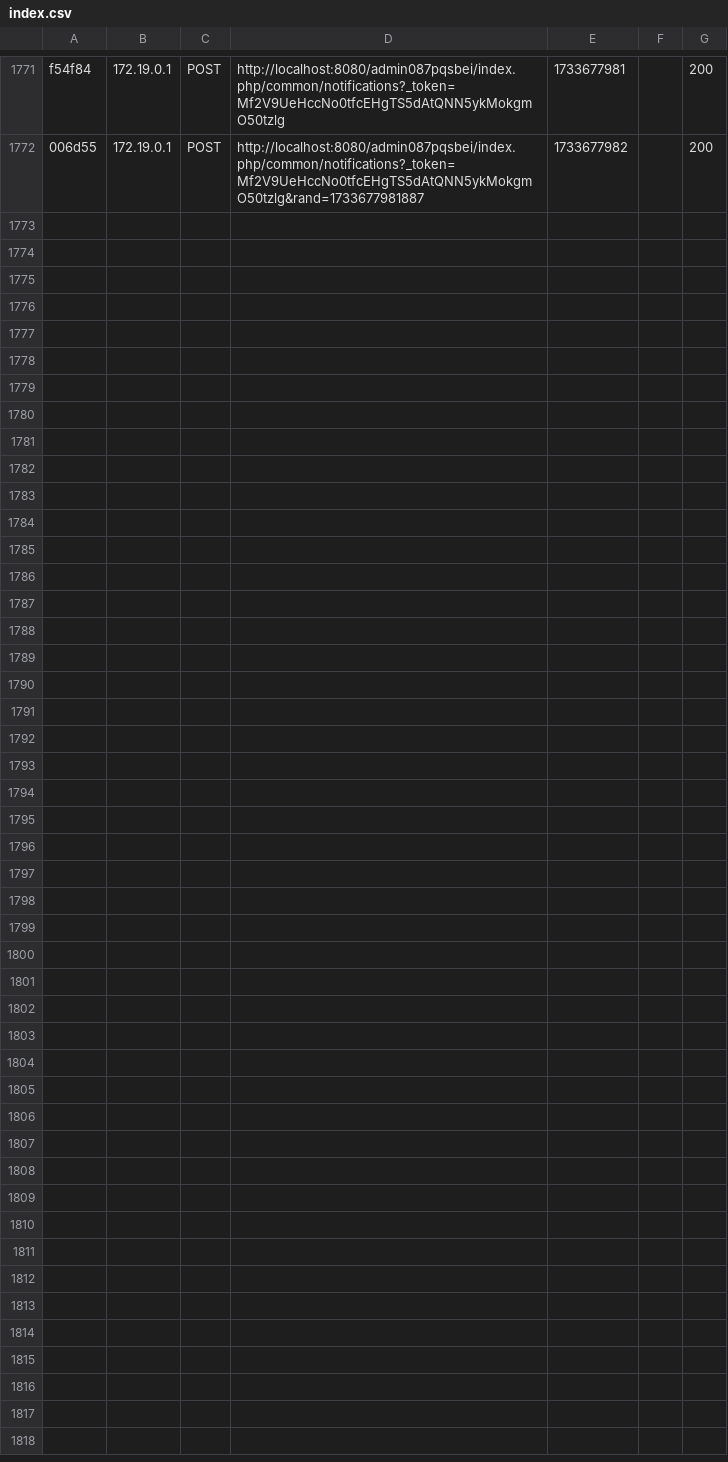
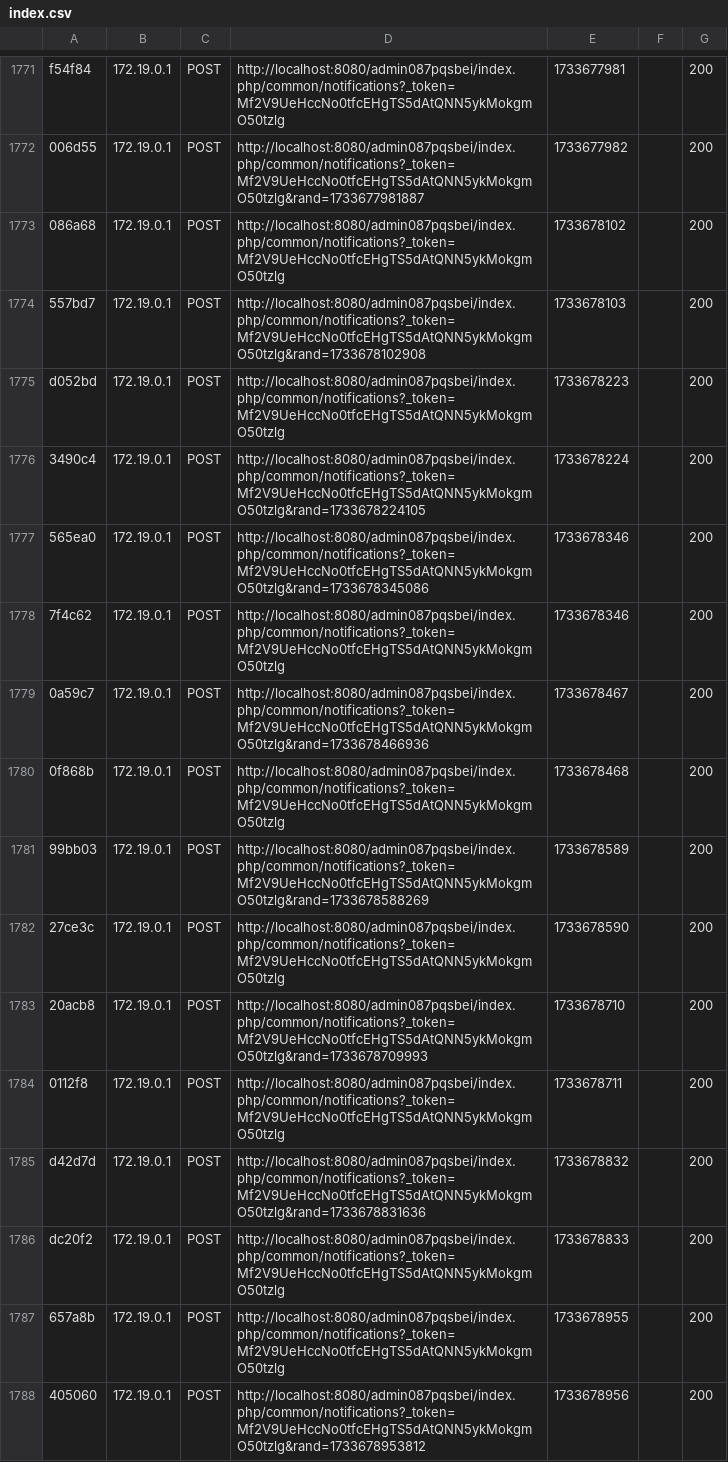
Before and after one commit to imwrdo/darth-shop, a CSV file: prestashop/var/cache/dev/profiler/index.csv, drawn as a sheet; only a part is shown, gaps mark what is left out; the diff names each change by its address in the sheet, - before the commit and + after, or states it on an @@ line.

Commit message:
Dev extended with working post mechanisms. Needs testing on other nodes

```diff
--- a/prestashop/var/cache/dev/profiler/index.csv
+++ b/prestashop/var/cache/dev/profiler/index.csv
+row 1773: 086a68 | 172.19.0.1 | POST | http://localhost:8080/admin087pqsbei/index.php/common/notifications?_token=Mf2V9UeHccNo0tfcEHgTS5dAtQNN5ykMokgmO50tzlg | 1733678102 |  | 200
+row 1774: 557bd7 | 172.19.0.1 | POST | http://localhost:8080/admin087pqsbei/index.php/common/notifications?_token=Mf2V9UeHccNo0tfcEHgTS5dAtQNN5ykMokgmO50tzlg&rand=1733678102908 | 1733678103 |  | 200
+row 1775: d052bd | 172.19.0.1 | POST | http://localhost:8080/admin087pqsbei/index.php/common/notifications?_token=Mf2V9UeHccNo0tfcEHgTS5dAtQNN5ykMokgmO50tzlg | 1733678223 |  | 200
+row 1776: 3490c4 | 172.19.0.1 | POST | http://localhost:8080/admin087pqsbei/index.php/common/notifications?_token=Mf2V9UeHccNo0tfcEHgTS5dAtQNN5ykMokgmO50tzlg&rand=1733678224105 | 1733678224 |  | 200
+row 1777: 565ea0 | 172.19.0.1 | POST | http://localhost:8080/admin087pqsbei/index.php/common/notifications?_token=Mf2V9UeHccNo0tfcEHgTS5dAtQNN5ykMokgmO50tzlg&rand=1733678345086 | 1733678346 |  | 200
+row 1778: 7f4c62 | 172.19.0.1 | POST | http://localhost:8080/admin087pqsbei/index.php/common/notifications?_token=Mf2V9UeHccNo0tfcEHgTS5dAtQNN5ykMokgmO50tzlg | 1733678346 |  | 200
+row 1779: 0a59c7 | 172.19.0.1 | POST | http://localhost:8080/admin087pqsbei/index.php/common/notifications?_token=Mf2V9UeHccNo0tfcEHgTS5dAtQNN5ykMokgmO50tzlg&rand=1733678466936 | 1733678467 |  | 200
+row 1780: 0f868b | 172.19.0.1 | POST | http://localhost:8080/admin087pqsbei/index.php/common/notifications?_token=Mf2V9UeHccNo0tfcEHgTS5dAtQNN5ykMokgmO50tzlg | 1733678468 |  | 200
+row 1781: 99bb03 | 172.19.0.1 | POST | http://localhost:8080/admin087pqsbei/index.php/common/notifications?_token=Mf2V9UeHccNo0tfcEHgTS5dAtQNN5ykMokgmO50tzlg&rand=1733678588269 | 1733678589 |  | 200
+row 1782: 27ce3c | 172.19.0.1 | POST | http://localhost:8080/admin087pqsbei/index.php/common/notifications?_token=Mf2V9UeHccNo0tfcEHgTS5dAtQNN5ykMokgmO50tzlg | 1733678590 |  | 200
+row 1783: 20acb8 | 172.19.0.1 | POST | http://localhost:8080/admin087pqsbei/index.php/common/notifications?_token=Mf2V9UeHccNo0tfcEHgTS5dAtQNN5ykMokgmO50tzlg&rand=1733678709993 | 1733678710 |  | 200
+row 1784: 0112f8 | 172.19.0.1 | POST | http://localhost:8080/admin087pqsbei/index.php/common/notifications?_token=Mf2V9UeHccNo0tfcEHgTS5dAtQNN5ykMokgmO50tzlg | 1733678711 |  | 200
+row 1785: d42d7d | 172.19.0.1 | POST | http://localhost:8080/admin087pqsbei/index.php/common/notifications?_token=Mf2V9UeHccNo0tfcEHgTS5dAtQNN5ykMokgmO50tzlg&rand=1733678831636 | 1733678832 |  | 200
+row 1786: dc20f2 | 172.19.0.1 | POST | http://localhost:8080/admin087pqsbei/index.php/common/notifications?_token=Mf2V9UeHccNo0tfcEHgTS5dAtQNN5ykMokgmO50tzlg | 1733678833 |  | 200
+row 1787: 657a8b | 172.19.0.1 | POST | http://localhost:8080/admin087pqsbei/index.php/common/notifications?_token=Mf2V9UeHccNo0tfcEHgTS5dAtQNN5ykMokgmO50tzlg | 1733678955 |  | 200
+row 1788: 405060 | 172.19.0.1 | POST | http://localhost:8080/admin087pqsbei/index.php/common/notifications?_token=Mf2V9UeHccNo0tfcEHgTS5dAtQNN5ykMokgmO50tzlg&rand=1733678953812 | 1733678956 |  | 200
```
Also changed, not shown: 1 other file.
